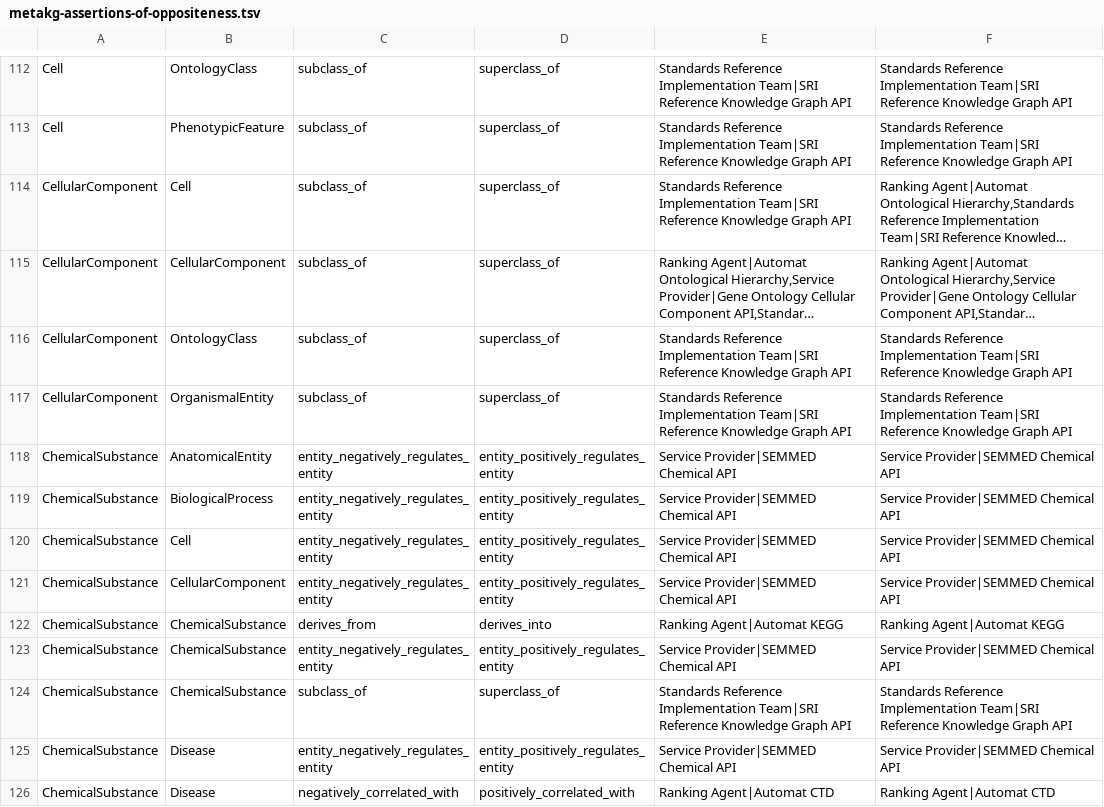
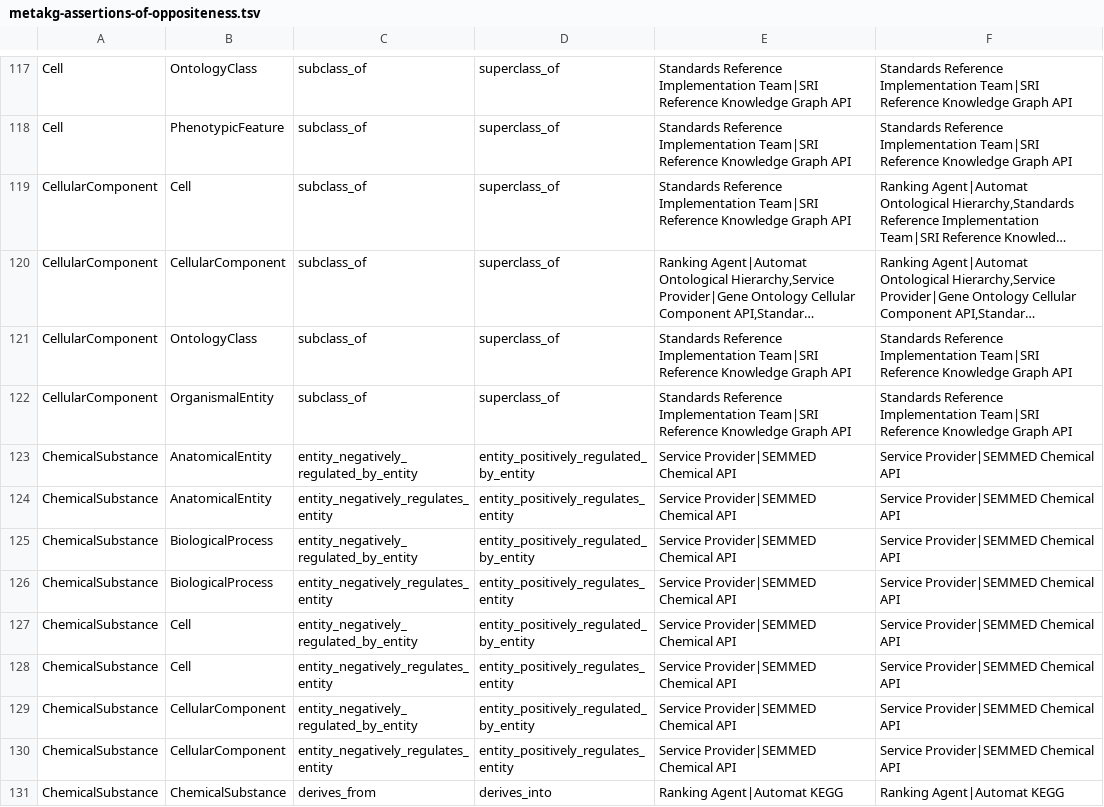
Before and after one commit to NCATSTranslator/opposites, a TSV file: classes/results/metakg-assertions-of-oppositeness/metakg-assertions-of-oppositeness.tsv, drawn as a sheet; only a part is shown, gaps mark what is left out; the shorter side is filled out with more unchanged rows; long unchanged cells end in …; the diff covers the shown part only; the diff names each change by its address in the sheet, - before the commit and + after, or states it on an @@ line.

Commit message:
Update metakg-assertions-of-oppositeness.tsv
New assertions of oppositeness detected based on new opposite predicates added to predicates/predicates.txt

```diff
--- a/classes/results/metakg-assertions-of-oppositeness/metakg-assertions-of-oppositeness.tsv
+++ b/classes/results/metakg-assertions-of-oppositeness/metakg-assertions-of-oppositeness.tsv
+row 123: ChemicalSubstance | AnatomicalEntity | entity_negatively_regulated_by_entity | entity_positively_regulated_by_entity | Service Provider|SEMMED Chemical API | Service Provider|SEMMED Chemical API
+row 125: ChemicalSubstance | BiologicalProcess | entity_negatively_regulated_by_entity | entity_positively_regulated_by_entity | Service Provider|SEMMED Chemical API | Service Provider|SEMMED Chemical API
+row 127: ChemicalSubstance | Cell | entity_negatively_regulated_by_entity | entity_positively_regulated_by_entity | Service Provider|SEMMED Chemical API | Service Provider|SEMMED Chemical API
+row 129: ChemicalSubstance | CellularComponent | entity_negatively_regulated_by_entity | entity_positively_regulated_by_entity | Service Provider|SEMMED Chemical API | Service Provider|SEMMED Chemical API
```
Also changed, not shown: 24 added rows elsewhere in this file.
